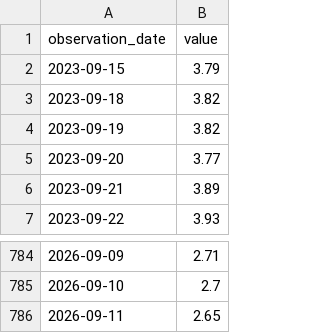
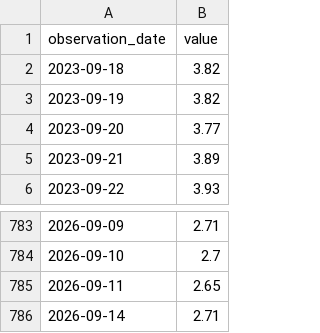
Before and after one commit to duksunghcg-ship-it/sentinel, a CSV file: cache/cache_BAMLH0A0HYM2.csv, drawn as a sheet; only a part is shown, gaps mark what is left out; removed rows and columns are numbered as before the commit, all else as after; the diff names each change by its address in the sheet, - before the commit and + after, or states it on an @@ line.

```diff
--- a/cache/cache_BAMLH0A0HYM2.csv
+++ b/cache/cache_BAMLH0A0HYM2.csv
-row 2: 2023-09-15 | 3.79
+row 786: 2026-09-14 | 2.71
```
Also changed, not shown: forecast/prices.csv, forecast/scores.csv, 3 other files.
